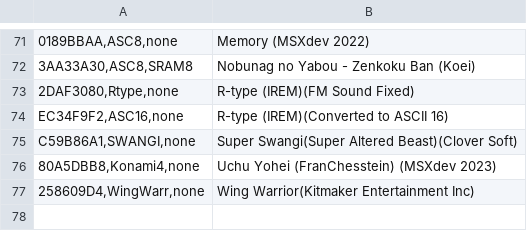
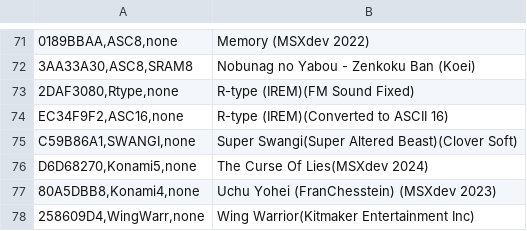
Before and after one commit to TomiokaH01/fMSX3DS, a CSV file: romfs/FMSX3DS/CARTS32.CSV, drawn as a sheet; only a part is shown, gaps mark what is left out.

Commit message:
Add support for The Curse Of Lies(MSXdev 2024)

```diff
--- a/romfs/FMSX3DS/CARTS32.CSV
+++ b/romfs/FMSX3DS/CARTS32.CSV
@@ -75,2 +75,3 @@ EC34F9F2,ASC16,none		; R-type (IREM)(Converted to ASCII 16)
 C59B86A1,SWANGI,none		; Super Swangi(Super Altered Beast)(Clover Soft)
+D6D68270,Konami5,none		; The Curse Of Lies(MSXdev 2024)	
 80A5DBB8,Konami4,none		; Uchu Yohei (FranChesstein) (MSXdev 2023)
```
